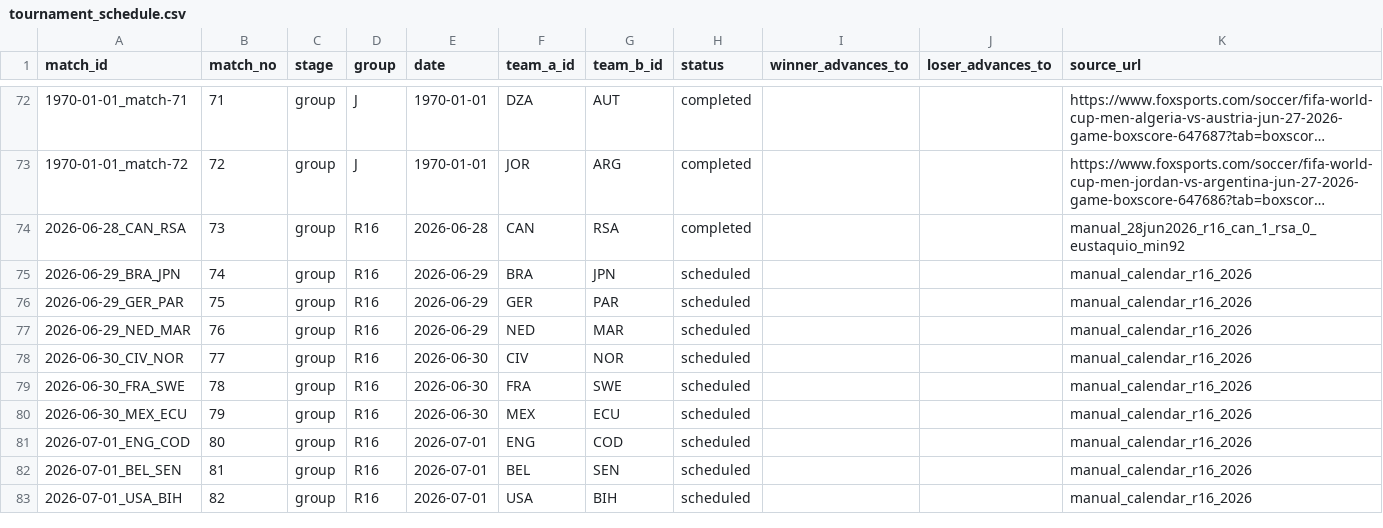
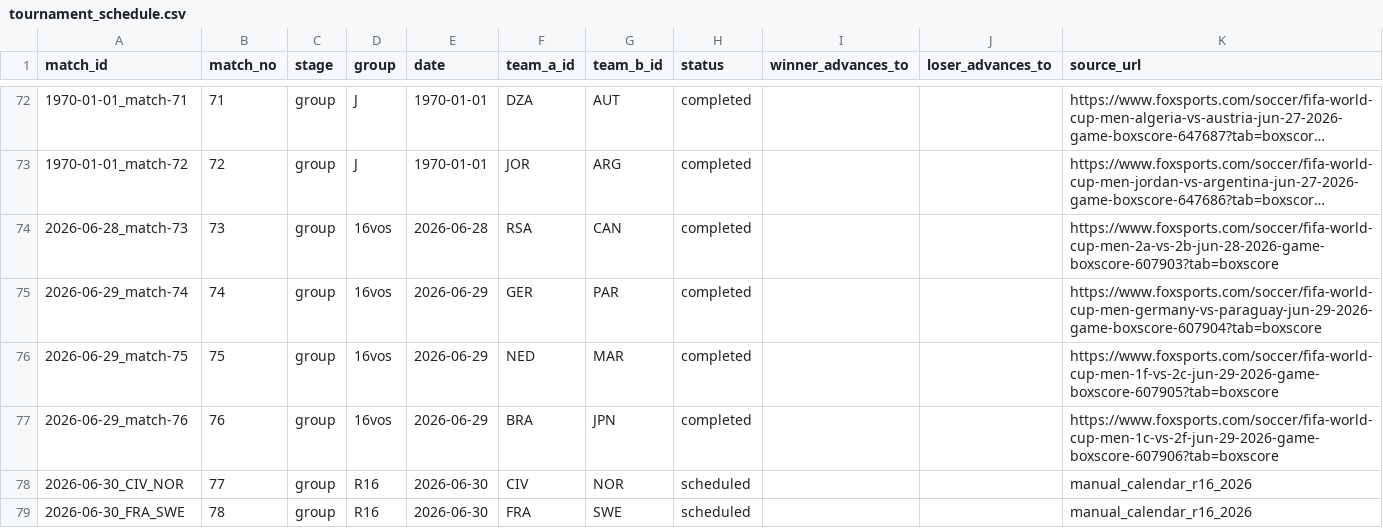
Before and after one commit to edgarsierra-gt/mundial-2026-predictor, a CSV file: data/processed/tournament_schedule.csv, drawn as a sheet; only a part is shown, gaps mark what is left out; the shorter side is filled out with more unchanged rows; long unchanged cells end in …; removed rows and columns are numbered as before the commit, all else as after; the diff names each change by its address in the sheet, - before the commit and + after, or states it on an @@ line.

```diff
--- a/data/processed/tournament_schedule.csv
+++ b/data/processed/tournament_schedule.csv
-A74 (match_id): 2026-06-28_CAN_RSA
+A74 (match_id): 2026-06-28_match-73
-D74 (group): R16
+D74 (group): 16vos
-F74 (team_a_id): CAN
+F74 (team_a_id): RSA
-G74 (team_b_id): RSA
+G74 (team_b_id): CAN
-K74 (source_url): manual_28jun2026_r16_can_1_rsa_0_eustaquio_min92
+K74 (source_url): https://www.foxsports.com/soccer/fifa-world-cup-men-2a-vs-2b-jun-28-2026-game-boxscore-607903?tab=boxscore
-row 75: 2026-06-29_BRA_JPN | 74 | group | R16 | 2026-06-29 | BRA | JPN | scheduled |  |  | manual_calendar_r16_2026
-A75 (match_id): 2026-06-29_GER_PAR
+A75 (match_id): 2026-06-29_match-74
-B75 (match_no): 75
+B75 (match_no): 74
-D75:D76 (group): R16
+D75:D76 (group): 16vos
-H75:H76 (status): scheduled
+H75:H76 (status): completed
-K75 (source_url): manual_calendar_r16_2026
+K75 (source_url): https://www.foxsports.com/soccer/fifa-world-cup-men-germany-vs-paraguay-jun-29-2026-game-boxscore-607904?tab=boxscore
-A76 (match_id): 2026-06-29_NED_MAR
+A76 (match_id): 2026-06-29_match-75
-B76 (match_no): 76
+B76 (match_no): 75
-K76 (source_url): manual_calendar_r16_2026
+K76 (source_url): https://www.foxsports.com/soccer/fifa-world-cup-men-1f-vs-2c-jun-29-2026-game-boxscore-607905?tab=boxscore
+row 77: 2026-06-29_match-76 | 76 | group | 16vos | 2026-06-29 | BRA | JPN | completed |  |  | https://www.foxsports.com/soccer/fifa-world-cup-men-1c-vs-2f-jun-29-2026-game-boxscore-607906?tab=boxscore
```
Also changed, not shown: data/processed/match_results_real.csv, data/processed/matches_current.csv, 15 other files.
